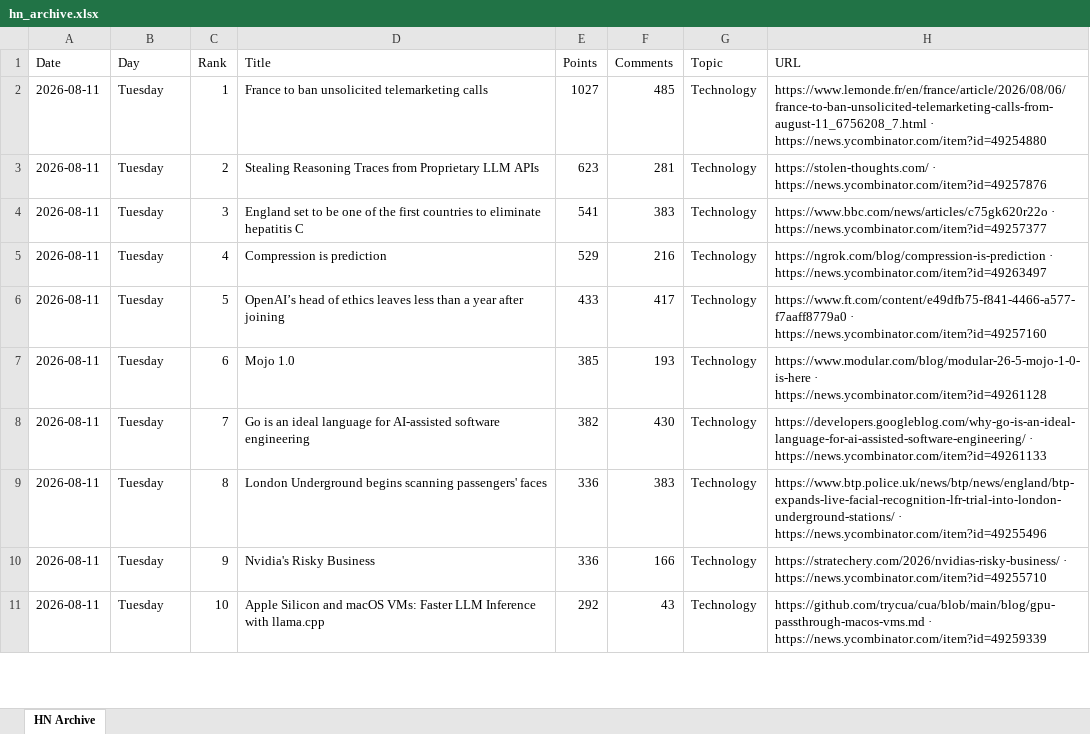
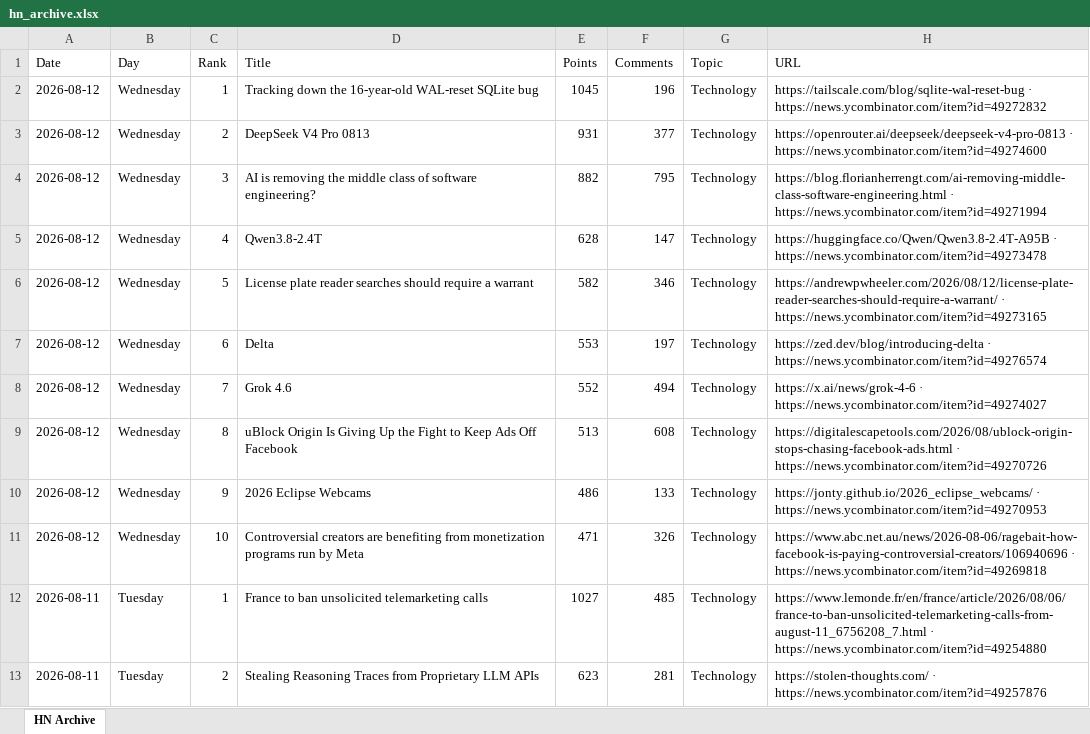
Before and after one commit to hankang156-eng/daily-digest, an Excel workbook: data/hn/hn_archive.xlsx, sheet HN Archive, drawn as a sheet; only a part is shown; the shorter side is filled out with more unchanged rows; values as stored, in another font and other column widths than the file's, no borders; the diff names each change by its address in the sheet, - before the commit and + after, or states it on an @@ line.

```diff
--- a/data/hn/hn_archive.xlsx (sheet HN Archive)
+++ b/data/hn/hn_archive.xlsx (sheet HN Archive)
+row 2: 2026-08-12 | Wednesday | 1 | Tracking down the 16-year-old WAL-reset SQLite bug | 1045 | 196 | Technology | https://tailscale.com/blog/sqlite-wal-reset-bug · https://news.ycombinator.com/item?id=49272832
+row 3: 2026-08-12 | Wednesday | 2 | DeepSeek V4 Pro 0813 | 931 | 377 | Technology | https://openrouter.ai/deepseek/deepseek-v4-pro-0813 · https://news.ycombinator.com/item?id=49274600
+row 4: 2026-08-12 | Wednesday | 3 | AI is removing the middle class of software engineering? | 882 | 795 | Technology | https://blog.florianherrengt.com/ai-removing-middle-class-software-engineering.html · https://news.ycombinator.com/item?id=49271994
+row 5: 2026-08-12 | Wednesday | 4 | Qwen3.8-2.4T | 628 | 147 | Technology | https://huggingface.co/Qwen/Qwen3.8-2.4T-A95B · https://news.ycombinator.com/item?id=49273478
+row 6: 2026-08-12 | Wednesday | 5 | License plate reader searches should require a warrant | 582 | 346 | Technology | https://andrewpwheeler.com/2026/08/12/license-plate-reader-searches-should-require-a-warrant/ · https://news.ycombinator.com/item?id=49273165
+row 7: 2026-08-12 | Wednesday | 6 | Delta | 553 | 197 | Technology | https://zed.dev/blog/introducing-delta · https://news.ycombinator.com/item?id=49276574
+row 8: 2026-08-12 | Wednesday | 7 | Grok 4.6 | 552 | 494 | Technology | https://x.ai/news/grok-4-6 · https://news.ycombinator.com/item?id=49274027
+row 9: 2026-08-12 | Wednesday | 8 | uBlock Origin Is Giving Up the Fight to Keep Ads Off Facebook | 513 | 608 | Technology | https://digitalescapetools.com/2026/08/ublock-origin-stops-chasing-facebook-ads.html · https://news.ycombinator.com/item?id=49270726
+row 10: 2026-08-12 | Wednesday | 9 | 2026 Eclipse Webcams | 486 | 133 | Technology | https://jonty.github.io/2026_eclipse_webcams/ · https://news.ycombinator.com/item?id=49270953
+row 11: 2026-08-12 | Wednesday | 10 | Controversial creators are benefiting from monetization programs run by Meta | 471 | 326 | Technology | https://www.abc.net.au/news/2026-08-06/ragebait-how-facebook-is-paying-controversial-creators/106940696 · https://news.ycombinator.com/item?id=49269818
```
Also changed, not shown: data/digest_archives/dd_archive.xlsx, 9 other files.
